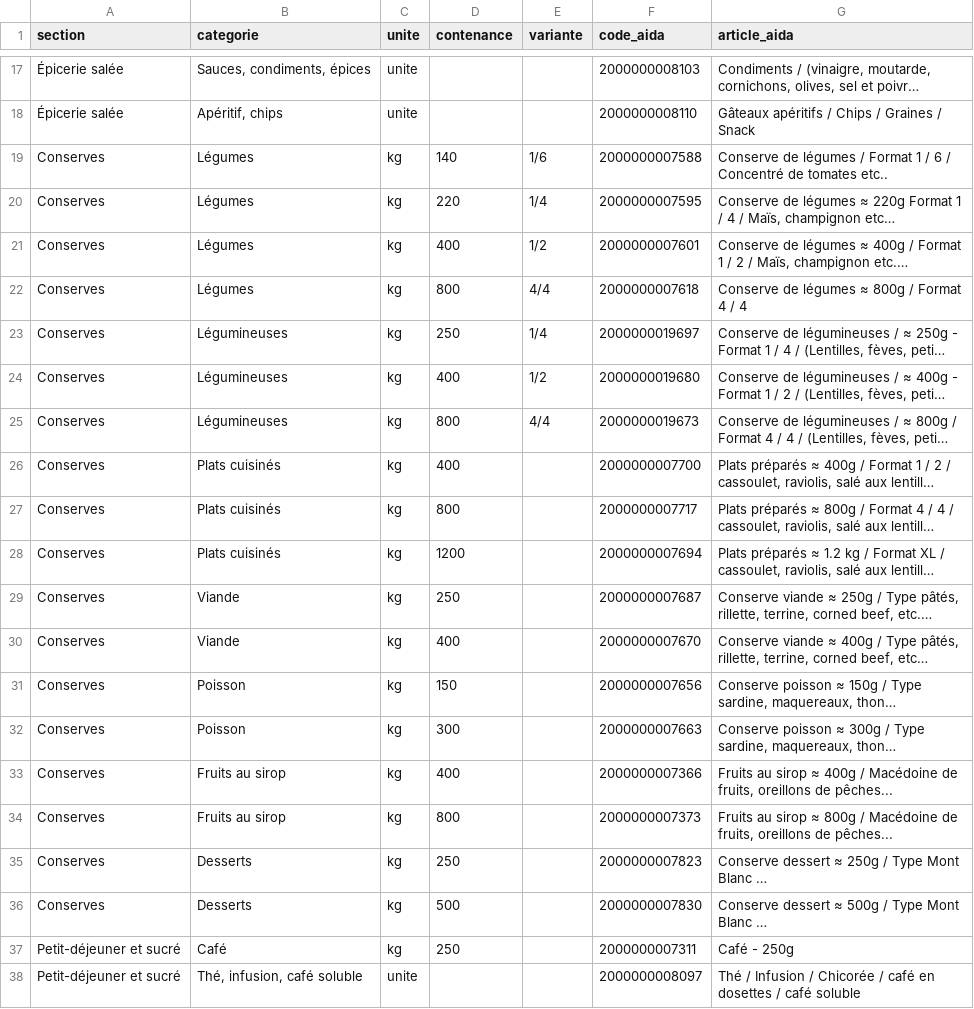
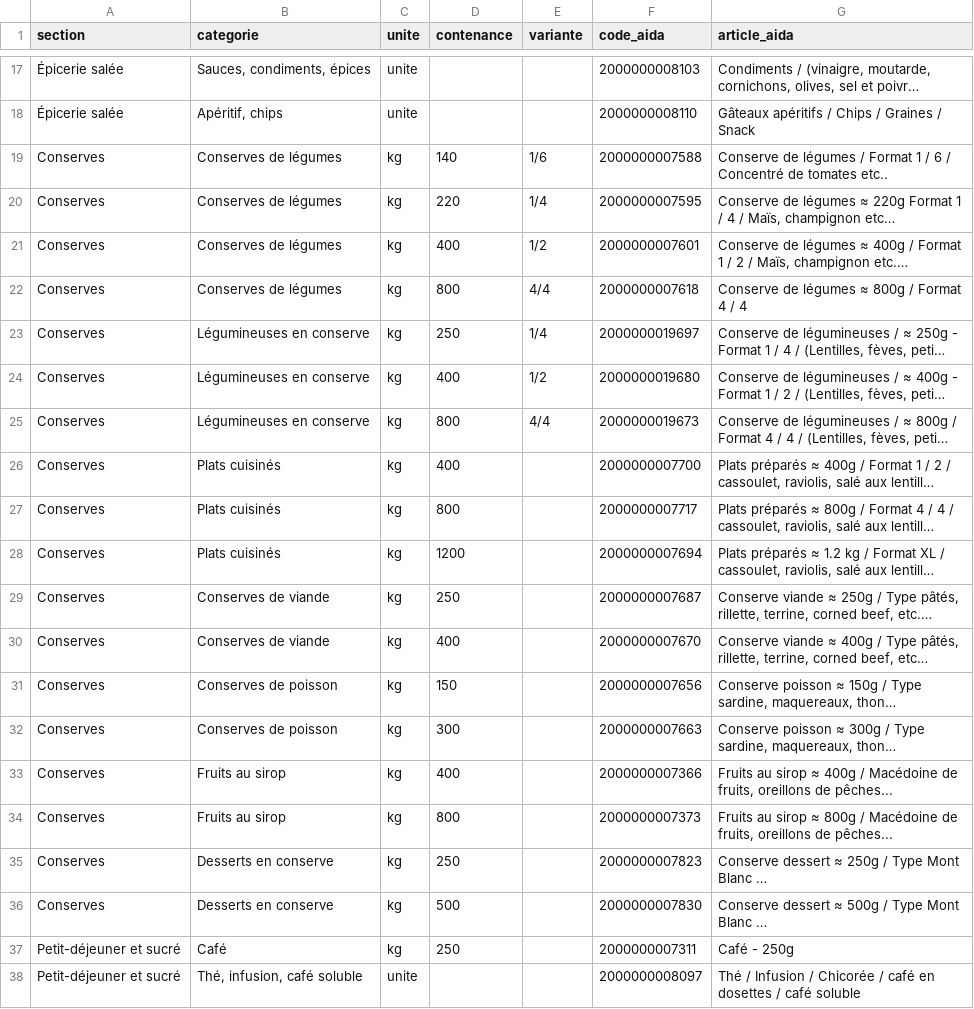
Before and after one commit to raoul2000/collector, a CSV file: docs/categories/liste-benevoles.csv, drawn as a sheet; only a part is shown, gaps mark what is left out; long unchanged cells end in …; the diff names each change by its address in the sheet, - before the commit and + after, or states it on an @@ line.

```diff
--- a/docs/categories/liste-benevoles.csv
+++ b/docs/categories/liste-benevoles.csv
-B19:B22 (categorie): Légumes
+B19:B22 (categorie): Conserves de légumes
-B23:B25 (categorie): Légumineuses
+B23:B25 (categorie): Légumineuses en conserve
-B29:B30 (categorie): Viande
+B29:B30 (categorie): Conserves de viande
-B31:B32 (categorie): Poisson
+B31:B32 (categorie): Conserves de poisson
-B35:B36 (categorie): Desserts
+B35:B36 (categorie): Desserts en conserve
```
Also changed, not shown: 2 other files.
